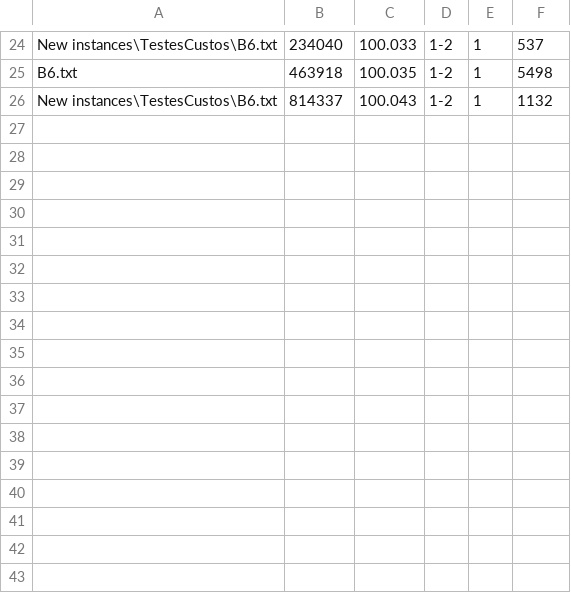
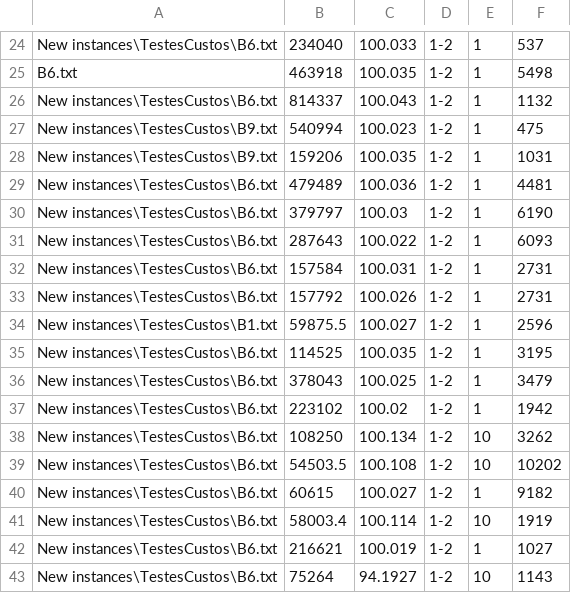
Before and after one commit to kennedy94/GLSPPL-RF, a CSV file: saida.csv, drawn as a sheet; only a part is shown, gaps mark what is left out; the diff names each change by its address in the sheet, - before the commit and + after, or states it on an @@ line.

```diff
--- a/saida.csv
+++ b/saida.csv
+row 27: New instances\TestesCustos\B9.txt | 540994 | 100.023 | 1-2 | 1 | 475
+row 28: New instances\TestesCustos\B9.txt | 159206 | 100.035 | 1-2 | 1 | 1031
+row 29: New instances\TestesCustos\B6.txt | 479489 | 100.036 | 1-2 | 1 | 4481
+row 30: New instances\TestesCustos\B6.txt | 379797 | 100.03 | 1-2 | 1 | 6190
+row 31: New instances\TestesCustos\B6.txt | 287643 | 100.022 | 1-2 | 1 | 6093
+row 32: New instances\TestesCustos\B6.txt | 157584 | 100.031 | 1-2 | 1 | 2731
+row 33: New instances\TestesCustos\B6.txt | 157792 | 100.026 | 1-2 | 1 | 2731
+row 34: New instances\TestesCustos\B1.txt | 59875.5 | 100.027 | 1-2 | 1 | 2596
+row 35: New instances\TestesCustos\B6.txt | 114525 | 100.035 | 1-2 | 1 | 3195
+row 36: New instances\TestesCustos\B6.txt | 378043 | 100.025 | 1-2 | 1 | 3479
+row 37: New instances\TestesCustos\B6.txt | 223102 | 100.02 | 1-2 | 1 | 1942
+row 38: New instances\TestesCustos\B6.txt | 108250 | 100.134 | 1-2 | 10 | 3262
+row 39: New instances\TestesCustos\B6.txt | 54503.5 | 100.108 | 1-2 | 10 | 10202
+row 40: New instances\TestesCustos\B6.txt | 60615 | 100.027 | 1-2 | 1 | 9182
+row 41: New instances\TestesCustos\B6.txt | 58003.4 | 100.114 | 1-2 | 10 | 1919
+row 42: New instances\TestesCustos\B6.txt | 216621 | 100.019 | 1-2 | 1 | 1027
+row 43: New instances\TestesCustos\B6.txt | 75264 | 94.1927 | 1-2 | 10 | 1143
```
Also changed, not shown: dados_var.csv, 30 other files.
